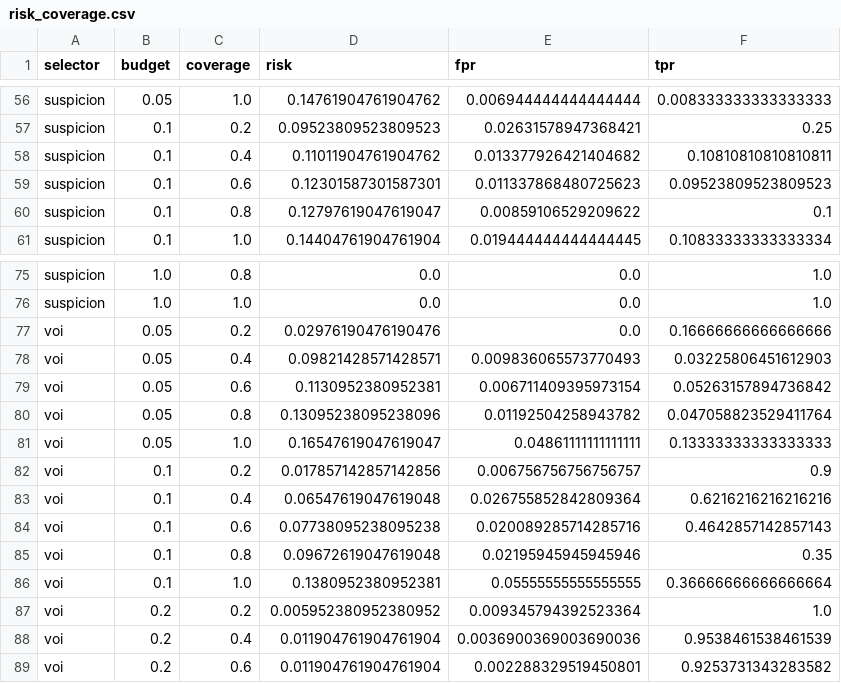
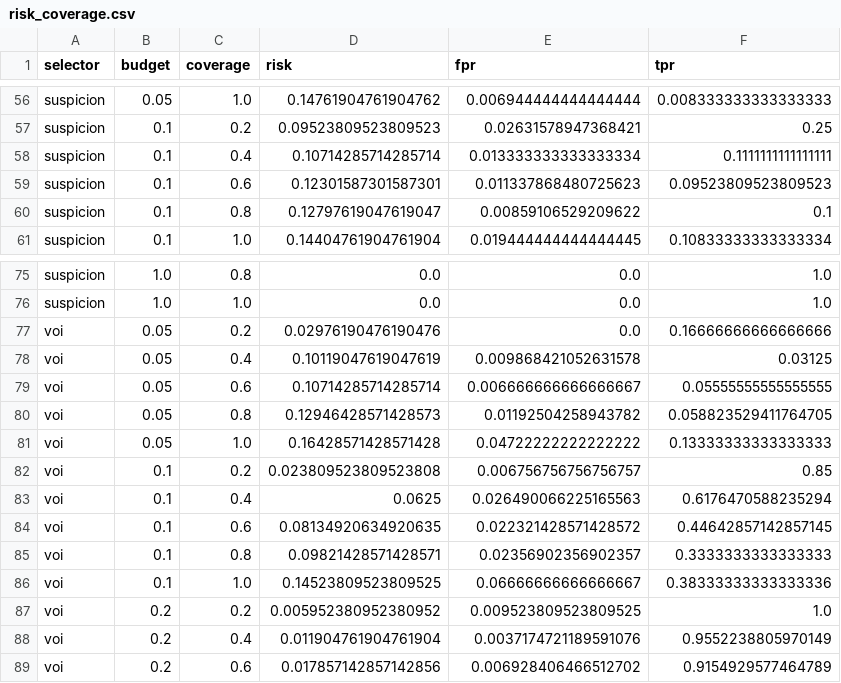
Before and after one commit to Xenomirant/agentic-collusion-screens, a CSV file: results/mvp3/perfect/risk_coverage.csv, drawn as a sheet; only a part is shown, gaps mark what is left out; the diff covers the shown part only.

```diff
--- a/results/mvp3/perfect/risk_coverage.csv
+++ b/results/mvp3/perfect/risk_coverage.csv
@@ -57,3 +57,3 @@ suspicion,0.05,1.0,0.14761904761904762,0.006944444444444444,0.008333333333333333
 suspicion,0.1,0.2,0.09523809523809523,0.02631578947368421,0.25
-suspicion,0.1,0.4,0.11011904761904762,0.013377926421404682,0.10810810810810811
+suspicion,0.1,0.4,0.10714285714285714,0.013333333333333334,0.1111111111111111
 suspicion,0.1,0.6,0.12301587301587301,0.011337868480725623,0.09523809523809523
@@ -77,13 +77,13 @@ suspicion,1.0,1.0,0.0,0.0,1.0
 voi,0.05,0.2,0.02976190476190476,0.0,0.16666666666666666
-voi,0.05,0.4,0.09821428571428571,0.009836065573770493,0.03225806451612903
-voi,0.05,0.6,0.1130952380952381,0.006711409395973154,0.05263157894736842
-voi,0.05,0.8,0.13095238095238096,0.01192504258943782,0.047058823529411764
-voi,0.05,1.0,0.16547619047619047,0.04861111111111111,0.13333333333333333
-voi,0.1,0.2,0.017857142857142856,0.006756756756756757,0.9
-voi,0.1,0.4,0.06547619047619048,0.026755852842809364,0.6216216216216216
-voi,0.1,0.6,0.07738095238095238,0.020089285714285716,0.4642857142857143
-voi,0.1,0.8,0.09672619047619048,0.02195945945945946,0.35
-voi,0.1,1.0,0.1380952380952381,0.05555555555555555,0.36666666666666664
-voi,0.2,0.2,0.005952380952380952,0.009345794392523364,1.0
-voi,0.2,0.4,0.011904761904761904,0.0036900369003690036,0.9538461538461539
-voi,0.2,0.6,0.011904761904761904,0.002288329519450801,0.9253731343283582
+voi,0.05,0.4,0.10119047619047619,0.009868421052631578,0.03125
+voi,0.05,0.6,0.10714285714285714,0.006666666666666667,0.05555555555555555
+voi,0.05,0.8,0.12946428571428573,0.01192504258943782,0.058823529411764705
+voi,0.05,1.0,0.16428571428571428,0.04722222222222222,0.13333333333333333
+voi,0.1,0.2,0.023809523809523808,0.006756756756756757,0.85
+voi,0.1,0.4,0.0625,0.026490066225165563,0.6176470588235294
+voi,0.1,0.6,0.08134920634920635,0.022321428571428572,0.44642857142857145
+voi,0.1,0.8,0.09821428571428571,0.02356902356902357,0.3333333333333333
+voi,0.1,1.0,0.14523809523809525,0.06666666666666667,0.38333333333333336
+voi,0.2,0.2,0.005952380952380952,0.009523809523809525,1.0
+voi,0.2,0.4,0.011904761904761904,0.0037174721189591076,0.9552238805970149
+voi,0.2,0.6,0.017857142857142856,0.006928406466512702,0.9154929577464789
```
Also changed, not shown: 116 edited cells elsewhere in this file, results/mvp3/perfect/operating.csv, results/mvp3/perfect/verdicts.csv.
